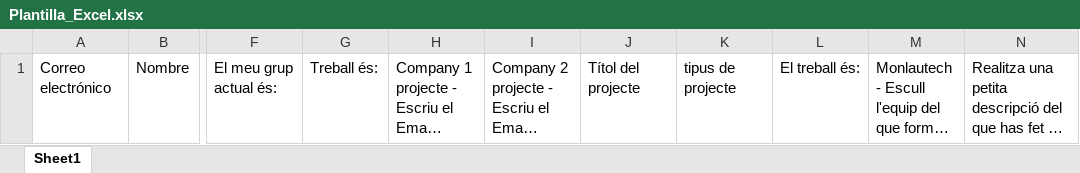
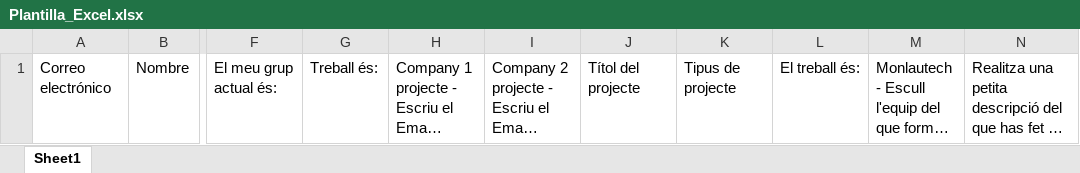
Before and after one commit to MonlauDeveloper/WebJornadaAutomocio, an Excel workbook: storage/app/public/csv_uploads/Plantilla_Excel.xlsx, sheet Sheet1, drawn as a sheet; only a part is shown, gaps mark what is left out; long unchanged cells end in …; values as stored, in another font and other column widths than the file's, no borders; table styles not drawn; the diff names each change by its address in the sheet, - before the commit and + after, or states it on an @@ line.

```diff
--- a/storage/app/public/csv_uploads/Plantilla_Excel.xlsx (sheet Sheet1)
+++ b/storage/app/public/csv_uploads/Plantilla_Excel.xlsx (sheet Sheet1)
-K1: tipus de projecte
+K1: Tipus de projecte
```
Also changed, not shown: 1 other file.
